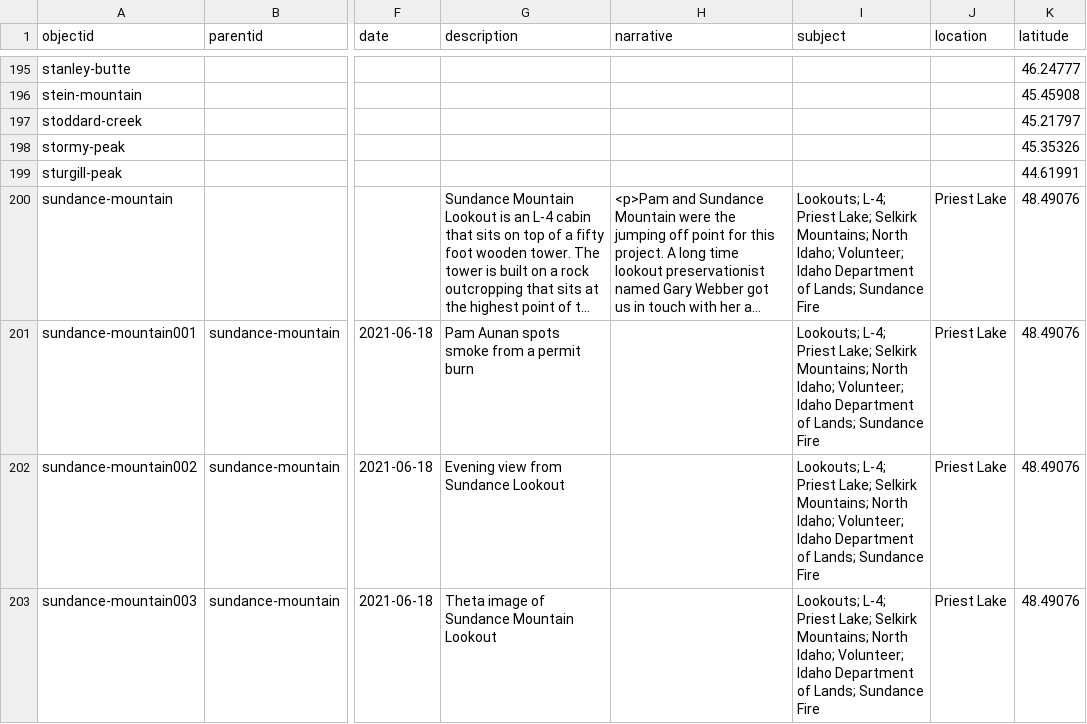
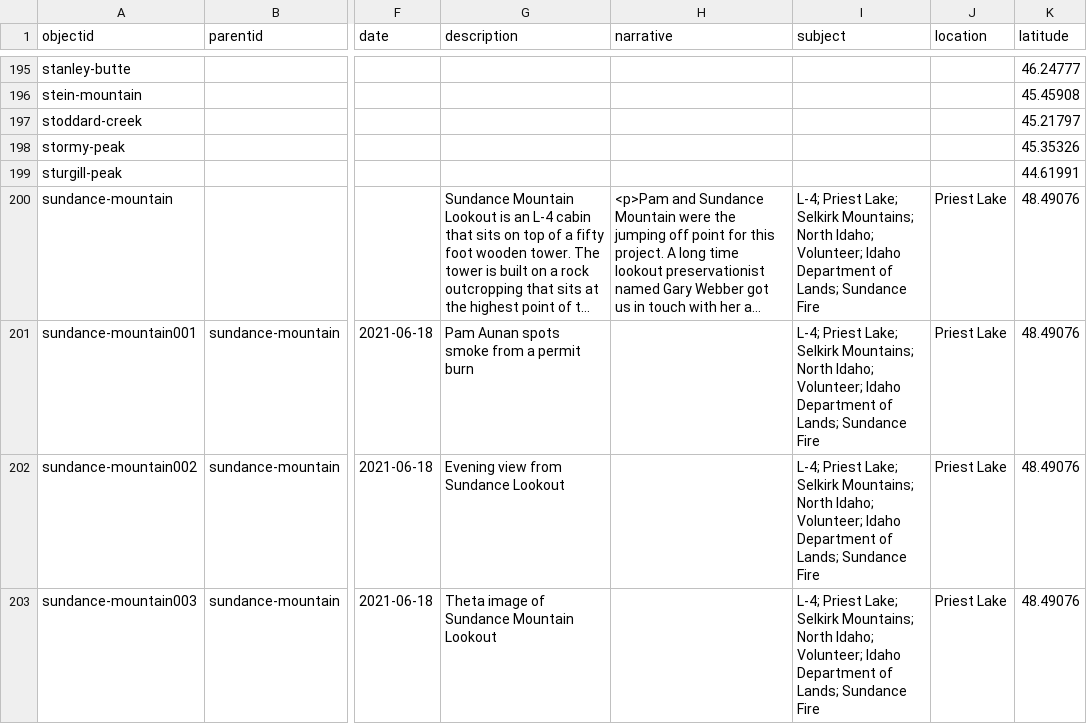
Before and after one commit to thecdil/keepingwatch, a CSV file: _data/keepingwatch.csv, drawn as a sheet; only a part is shown, gaps mark what is left out; long unchanged cells end in …; the diff covers the shown part only; the diff names each change by its address in the sheet, - before the commit and + after, or states it on an @@ line.

```diff
--- a/_data/keepingwatch.csv
+++ b/_data/keepingwatch.csv
-I200:I203 (subject): Lookouts; L-4; Priest…
+I200:I203 (subject): L-4; Priest…
```
Also changed, not shown: 66 edited cells elsewhere in this file.
